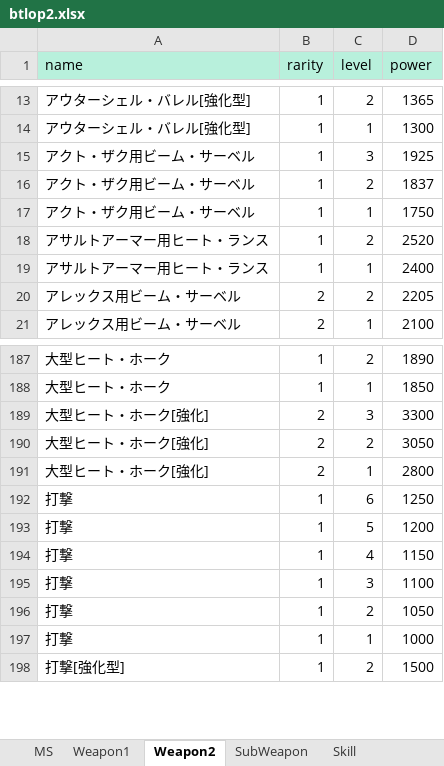
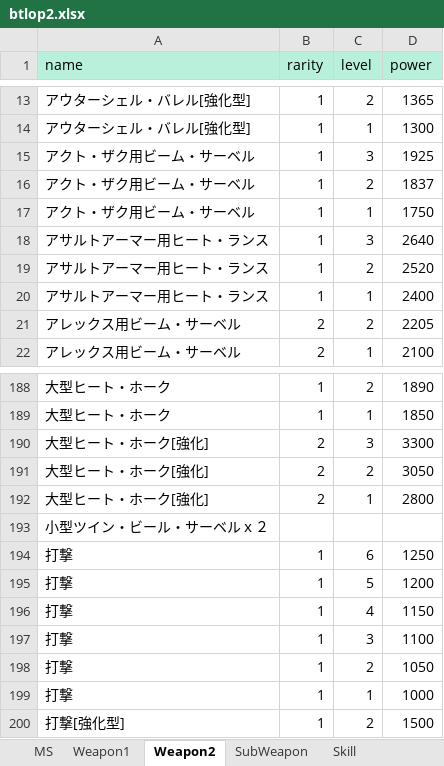
Before and after one commit to ratty27/btlop2db, an Excel workbook: data/btlop2.xlsx, sheet Weapon2, drawn as a sheet; only a part is shown, gaps mark what is left out; values as stored, in another font and other column widths than the file's, no borders; the diff names each change by its address in the sheet, - before the commit and + after, or states it on an @@ line.

```diff
--- a/data/btlop2.xlsx (sheet Weapon2)
+++ b/data/btlop2.xlsx (sheet Weapon2)
+row 18: アサルトアーマー用ヒート・ランス | 1 | 3 | 2640
+row 193: 小型ツイン・ビール・サーベルｘ２
```
Also changed, not shown: sheet MS, sheet SubWeapon, sheet Weapon1, 4 other files.
